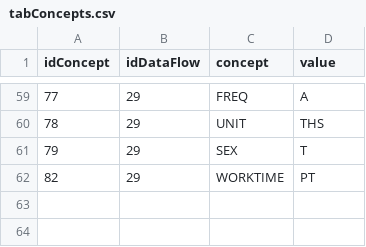
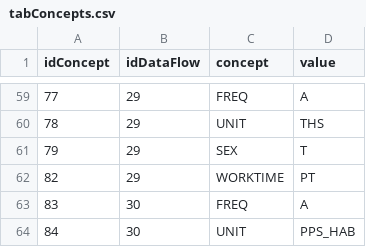
Before and after one commit to Giackgamba/PAT-RegB, a CSV file: backupData/tabConcepts.csv, drawn as a sheet; only a part is shown, gaps mark what is left out; the diff names each change by its address in the sheet, - before the commit and + after, or states it on an @@ line.

```diff
--- a/backupData/tabConcepts.csv
+++ b/backupData/tabConcepts.csv
+row 63: 83 | 30 | FREQ | A
+row 64: 84 | 30 | UNIT | PPS_HAB
```
Also changed, not shown: backupData/tabIndicatori.csv, backupData/tabNUTS.csv, 5 other files.
